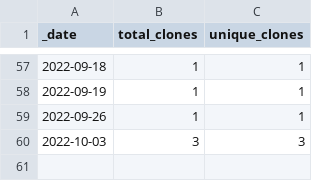
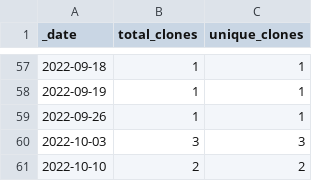
Before and after one commit to roberts-farm-of-ideas/12, a CSV file: traffic/clones.csv, drawn as a sheet; only a part is shown, gaps mark what is left out; the diff names each change by its address in the sheet, - before the commit and + after, or states it on an @@ line.

Commit message:
GitHub traffic

```diff
--- a/traffic/clones.csv
+++ b/traffic/clones.csv
+row 61: 2022-10-10 | 2 | 2
```
Also changed, not shown: 1 other file.
